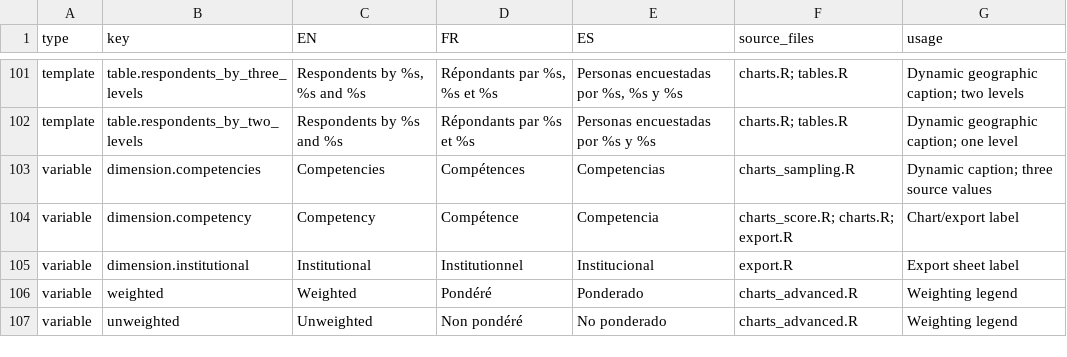
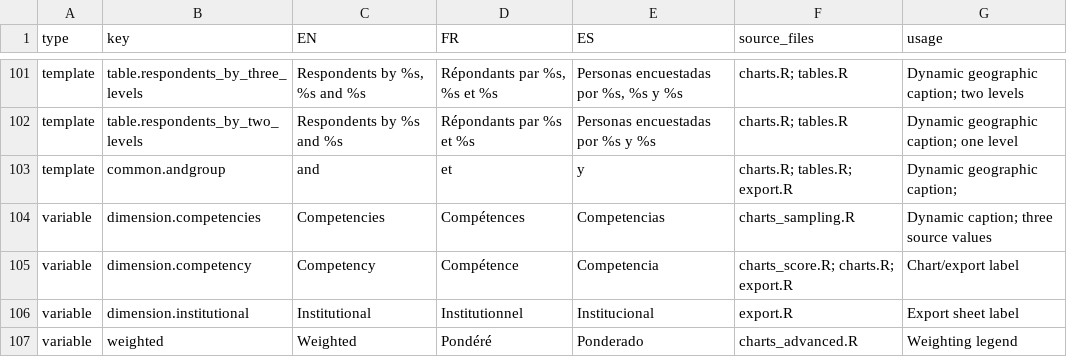
Before and after one commit to CEA-dataportal/trust-index, a CSV file: R/base/translation_v2.csv, drawn as a sheet; only a part is shown, gaps mark what is left out; the shorter side is filled out with more unchanged rows.

Commit message:
Update translation_v2.csv

```diff
--- a/R/base/translation_v2.csv
+++ b/R/base/translation_v2.csv
@@ -102,2 +102,3 @@ template,table.respondents_by_three_levels,"Respondents by %s, %s and %s","Répo
 template,table.respondents_by_two_levels,Respondents by %s and %s,Répondants par %s et %s,Personas encuestadas por %s y %s,charts.R; tables.R,Dynamic geographic caption; one level
+template,common.andgroup,and,et,y,charts.R; tables.R; export.R,Dynamic geographic caption;
 variable,dimension.competencies,Competencies,Compétences,Competencias,charts_sampling.R,Dynamic caption; three source values
```
